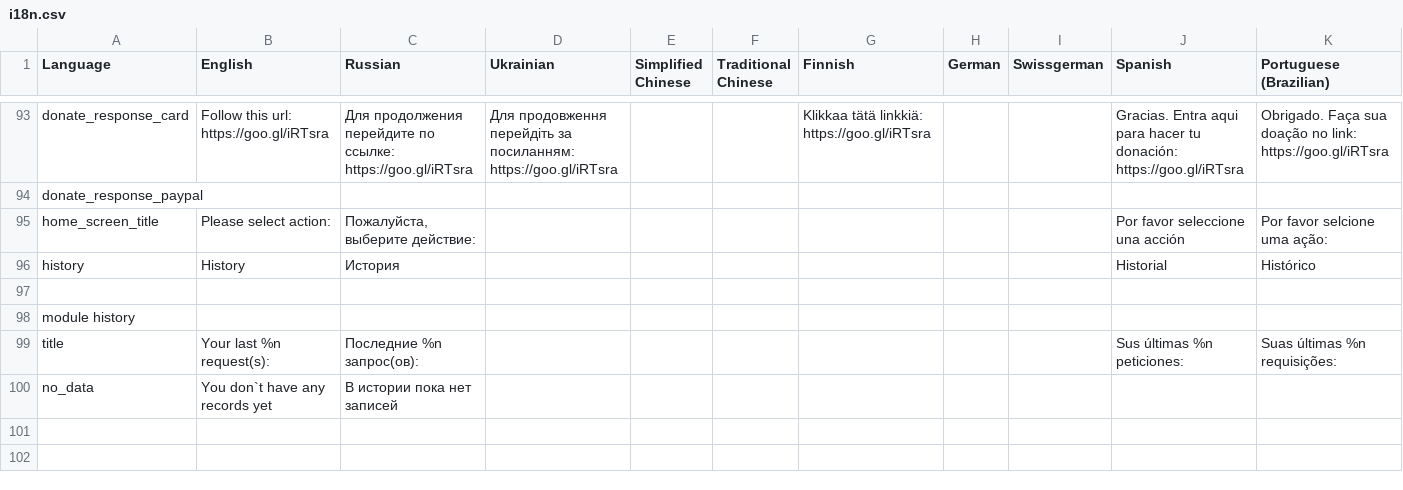
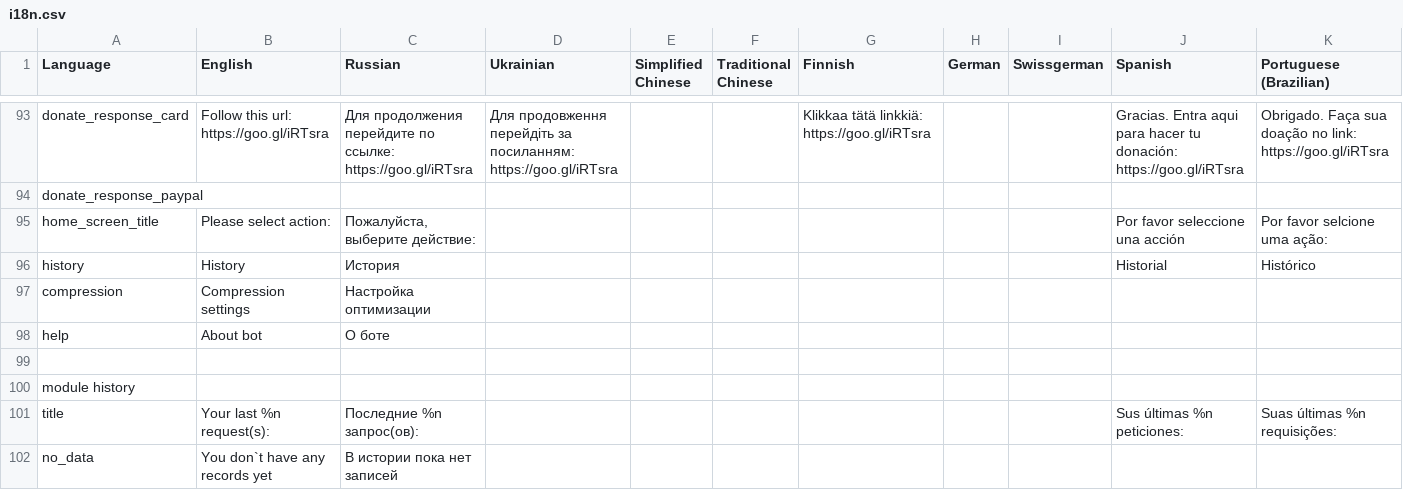
Before and after one commit to veikus/ingresshelper, a CSV file: i18n/i18n.csv, drawn as a sheet; only a part is shown, gaps mark what is left out; rows hold the shown columns only; the diff names each change by its address in the sheet, - before the commit and + after, or states it on an @@ line.

Commit message:
Compression and help buttons on home page

```diff
--- a/i18n/i18n.csv
+++ b/i18n/i18n.csv
+row 97: compression | Compression settings | Настройка оптимизации
+row 98: help | About bot | О боте
```
Also changed, not shown: 4 other files.
